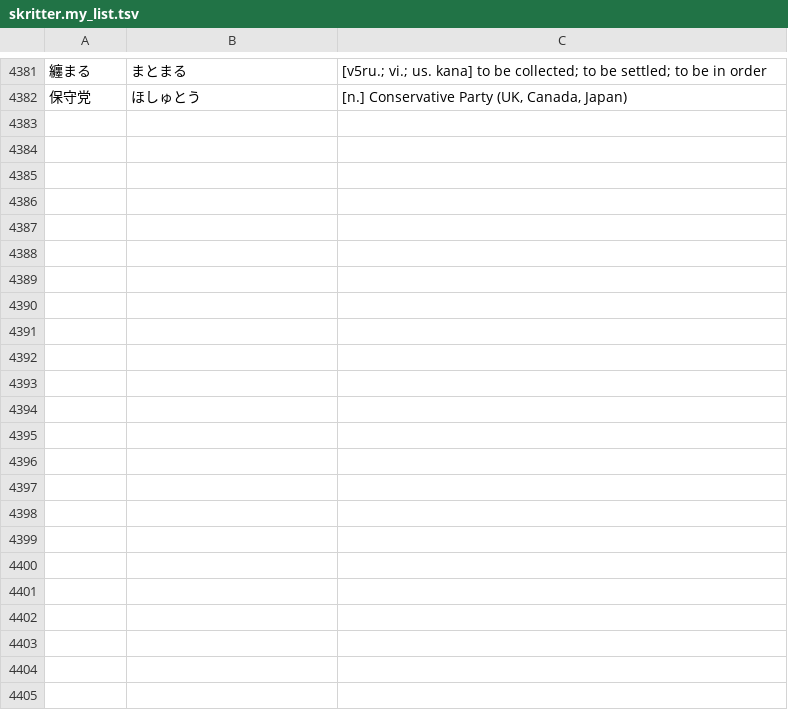
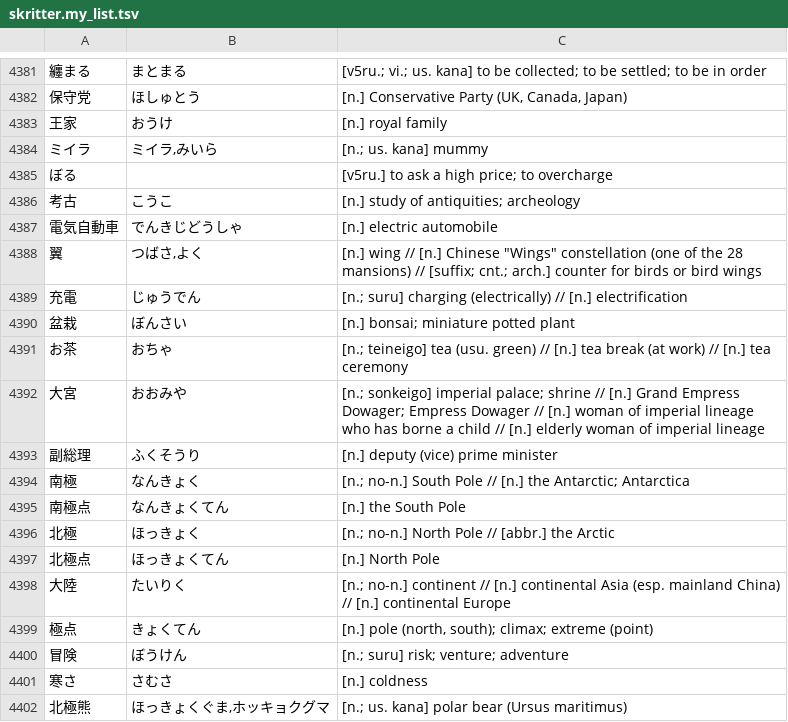
Before and after one commit to attilammagyar/jp-flashcards, a TSV file: skritter/skritter.my_list.tsv, drawn as a sheet; only a part is shown, gaps mark what is left out; the diff names each change by its address in the sheet, - before the commit and + after, or states it on an @@ line.

Commit message:
add words to Skritter from NHK Easy News

```diff
--- a/skritter/skritter.my_list.tsv
+++ b/skritter/skritter.my_list.tsv
+row 4383: 王家 | おうけ | [n.] royal family
+row 4384: ミイラ | ミイラ,みいら | [n.; us. kana] mummy
+row 4385: ぼる |  | [v5ru.] to ask a high price; to overcharge
+row 4386: 考古 | こうこ | [n.] study of antiquities; archeology
+row 4387: 電気自動車 | でんきじどうしゃ | [n.] electric automobile
+row 4388: 翼 | つばさ,よく | [n.] wing // [n.] Chinese "Wings" constellation (one of the 28 mansions) // [suffix; cnt.; arch.] counter for birds or bird wings
+row 4389: 充電 | じゅうでん | [n.; suru] charging (electrically) // [n.] electrification
+row 4390: 盆栽 | ぼんさい | [n.] bonsai; miniature potted plant
+row 4391: お茶 | おちゃ | [n.; teineigo] tea (usu. green) // [n.] tea break (at work) // [n.] tea ceremony
+row 4392: 大宮 | おおみや | [n.; sonkeigo] imperial palace; shrine // [n.] Grand Empress Dowager; Empress Dowager // [n.] woman of imperial lineage who has borne a child // [n.] elderly woman of imperial lineage
+row 4393: 副総理 | ふくそうり | [n.] deputy (vice) prime minister
+row 4394: 南極 | なんきょく | [n.; no-n.] South Pole // [n.] the Antarctic; Antarctica
+row 4395: 南極点 | なんきょくてん | [n.] the South Pole
+row 4396: 北極 | ほっきょく | [n.; no-n.] North Pole // [abbr.] the Arctic
+row 4397: 北極点 | ほっきょくてん | [n.] North Pole
+row 4398: 大陸 | たいりく | [n.; no-n.] continent // [n.] continental Asia (esp. mainland China) // [n.] continental Europe
+row 4399: 極点 | きょくてん | [n.] pole (north, south); climax; extreme (point)
+row 4400: 冒険 | ぼうけん | [n.; suru] risk; venture; adventure
+row 4401: 寒さ | さむさ | [n.] coldness
+row 4402: 北極熊 | ほっきょくぐま,ホッキョクグマ | [n.; us. kana] polar bear (Ursus maritimus)
```
Also changed, not shown: skritter/yomikata_blacklist.tsv.
